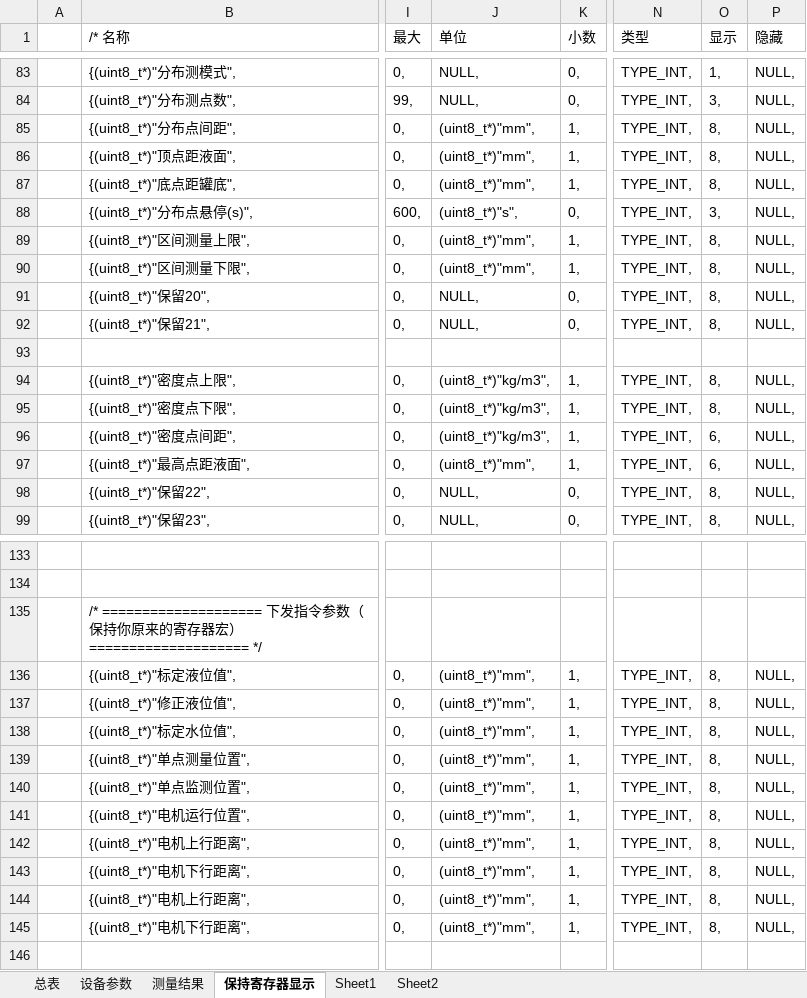
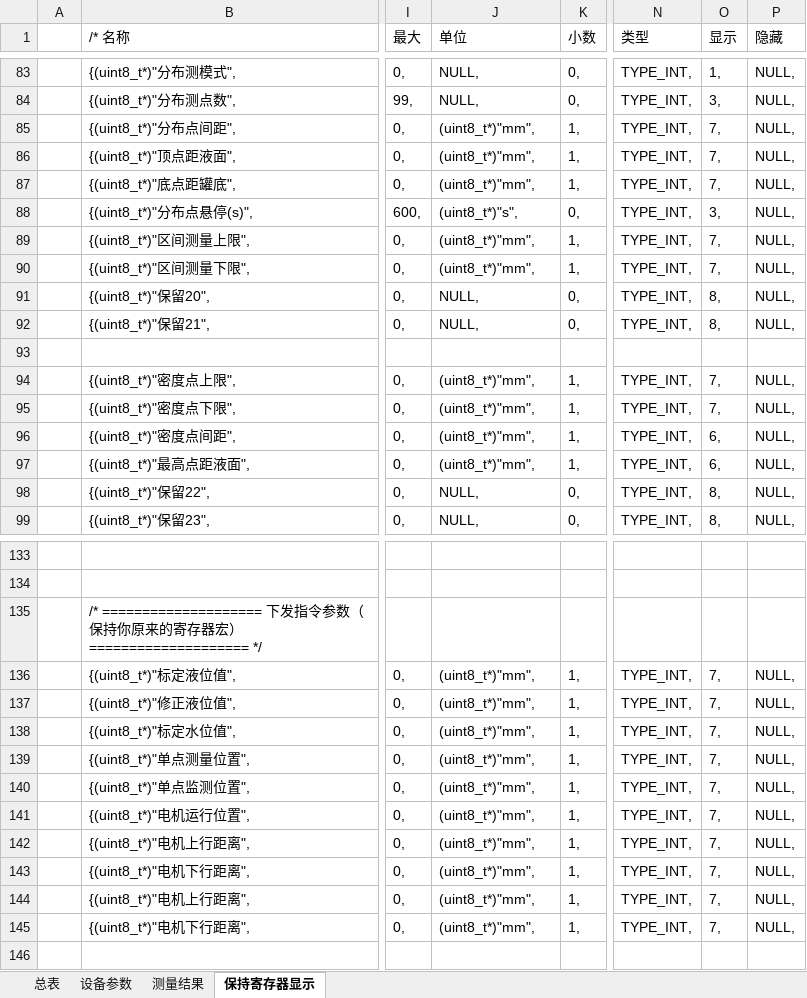
Before and after one commit to duanxuebin1998/cube, an Excel workbook: LTD_DISPLAY_CPU3/readme/LTD故障代码表.xlsx, sheet 保持寄存器显示, drawn as a sheet; only a part is shown, gaps mark what is left out; values as stored, in another font and other column widths than the file's, no borders; the diff covers the shown part only; the diff names each change by its address in the sheet, - before the commit and + after, or states it on an @@ line.

```diff
--- a/LTD_DISPLAY_CPU3/readme/LTD故障代码表.xlsx (sheet 保持寄存器显示)
+++ b/LTD_DISPLAY_CPU3/readme/LTD故障代码表.xlsx (sheet 保持寄存器显示)
-sheet tab: Sheet1
-sheet tab: Sheet2
-O85:O87 (显示): 8,
+O85:O87 (显示): 7,
-O89:O90 (显示): 8,
+O89:O90 (显示): 7,
-J94:J96 (单位): (uint8_t*)"kg/m3",
+J94:J96 (单位): (uint8_t*)"mm",
-O94:O95 (显示): 8,
+O94:O95 (显示): 7,
-O136:O145 (显示): 8,
+O136:O145 (显示): 7,
```
Also changed, not shown: 17 edited cells elsewhere in this sheet, 16 other files.
